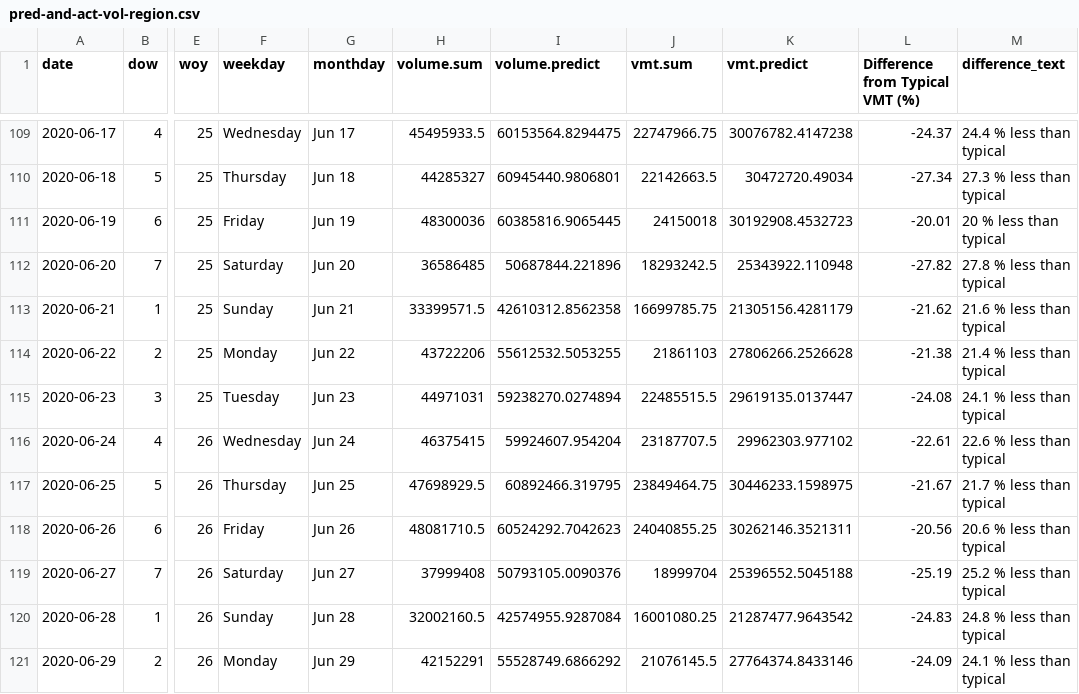
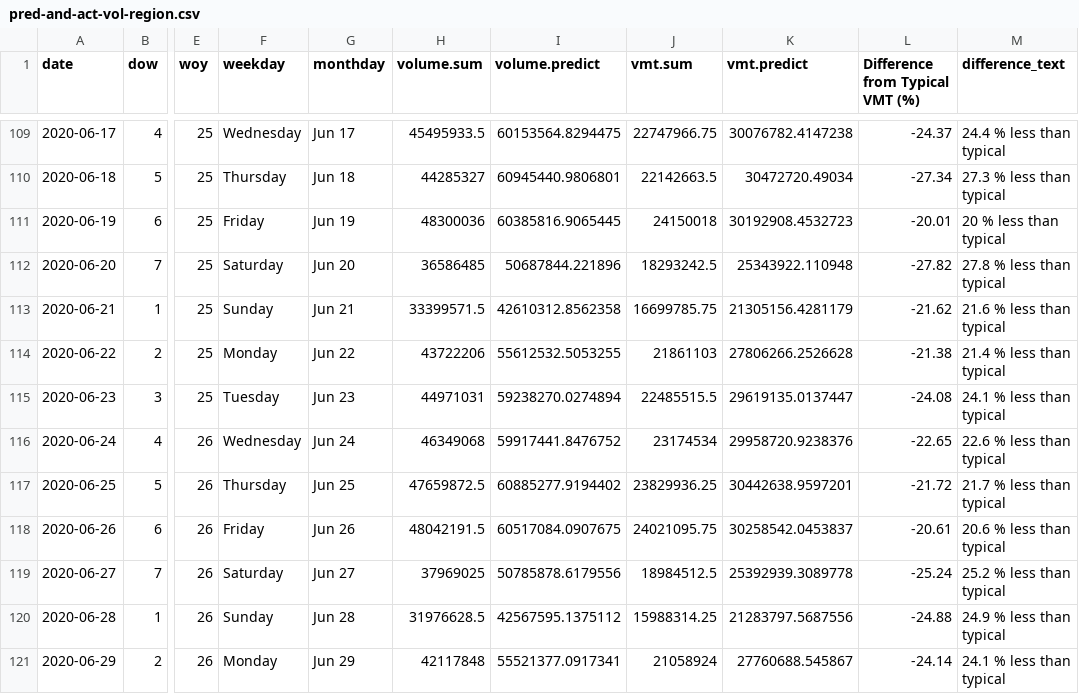
Before and after one commit to Metropolitan-Council/loop-sensor-trends, a CSV file: covid.traffic.trends/data-raw/pred-and-act-vol-region.csv, drawn as a sheet; only a part is shown, gaps mark what is left out; the diff covers the shown part only; the diff names each change by its address in the sheet, - before the commit and + after, or states it on an @@ line.

Commit message:
data for 7-14, no state data yet

```diff
--- a/covid.traffic.trends/data-raw/pred-and-act-vol-region.csv
+++ b/covid.traffic.trends/data-raw/pred-and-act-vol-region.csv
-H116 (volume.sum): 46375415
+H116 (volume.sum): 46349068
-I116 (volume.predict): 59924607.954204
+I116 (volume.predict): 59917441.8476752
-J116 (vmt.sum): 23187707.5
+J116 (vmt.sum): 23174534
-K116 (vmt.predict): 29962303.977102
+K116 (vmt.predict): 29958720.9238376
-L116 (Difference from Typical VMT (%)): -22.61
+L116 (Difference from Typical VMT (%)): -22.65
-H117 (volume.sum): 47698929.5
+H117 (volume.sum): 47659872.5
-I117 (volume.predict): 60892466.319795
+I117 (volume.predict): 60885277.9194402
-J117 (vmt.sum): 23849464.75
+J117 (vmt.sum): 23829936.25
-K117 (vmt.predict): 30446233.1598975
+K117 (vmt.predict): 30442638.9597201
-L117 (Difference from Typical VMT (%)): -21.67
+L117 (Difference from Typical VMT (%)): -21.72
-H118 (volume.sum): 48081710.5
+H118 (volume.sum): 48042191.5
-I118 (volume.predict): 60524292.7042623
+I118 (volume.predict): 60517084.0907675
-J118 (vmt.sum): 24040855.25
+J118 (vmt.sum): 24021095.75
-K118 (vmt.predict): 30262146.3521311
+K118 (vmt.predict): 30258542.0453837
-L118 (Difference from Typical VMT (%)): -20.56
+L118 (Difference from Typical VMT (%)): -20.61
-H119 (volume.sum): 37999408
+H119 (volume.sum): 37969025
-I119 (volume.predict): 50793105.0090376
+I119 (volume.predict): 50785878.6179556
-J119 (vmt.sum): 18999704
+J119 (vmt.sum): 18984512.5
-K119 (vmt.predict): 25396552.5045188
+K119 (vmt.predict): 25392939.3089778
-L119 (Difference from Typical VMT (%)): -25.19
+L119 (Difference from Typical VMT (%)): -25.24
-H120 (volume.sum): 32002160.5
+H120 (volume.sum): 31976628.5
-I120 (volume.predict): 42574955.9287084
+I120 (volume.predict): 42567595.1375112
-J120 (vmt.sum): 16001080.25
+J120 (vmt.sum): 15988314.25
-K120 (vmt.predict): 21287477.9643542
+K120 (vmt.predict): 21283797.5687556
-L120 (Difference from Typical VMT (%)): -24.83
+L120 (Difference from Typical VMT (%)): -24.88
-M120 (difference_text): 24.8 % less than typical
+M120 (difference_text): 24.9 % less than typical
-H121 (volume.sum): 42152291
+H121 (volume.sum): 42117848
-I121 (volume.predict): 55528749.6866292
+I121 (volume.predict): 55521377.0917341
-J121 (vmt.sum): 21076145.5
+J121 (vmt.sum): 21058924
-K121 (vmt.predict): 27764374.8433146
+K121 (vmt.predict): 27760688.545867
-L121 (Difference from Typical VMT (%)): -24.09
+L121 (Difference from Typical VMT (%)): -24.14
```
Also changed, not shown: 1 added row and 112 edited cells elsewhere in this file, output/pred-and-act-vol-region.csv, 4 other files.
